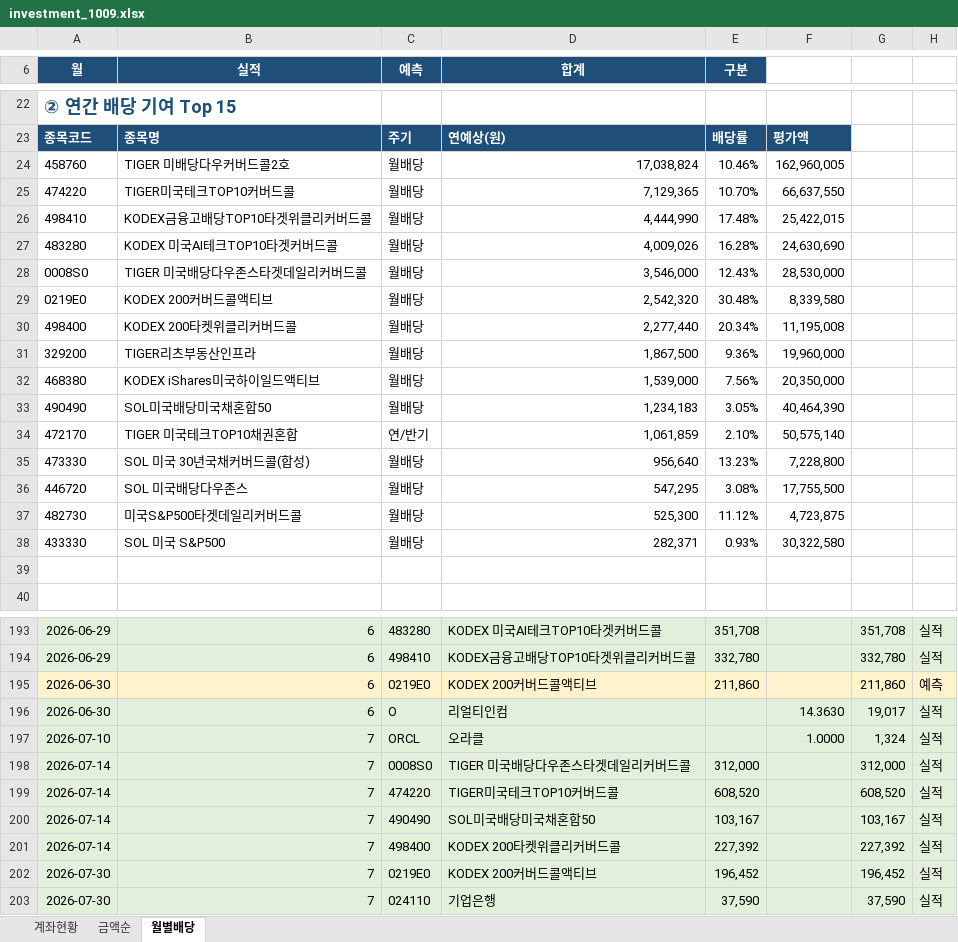
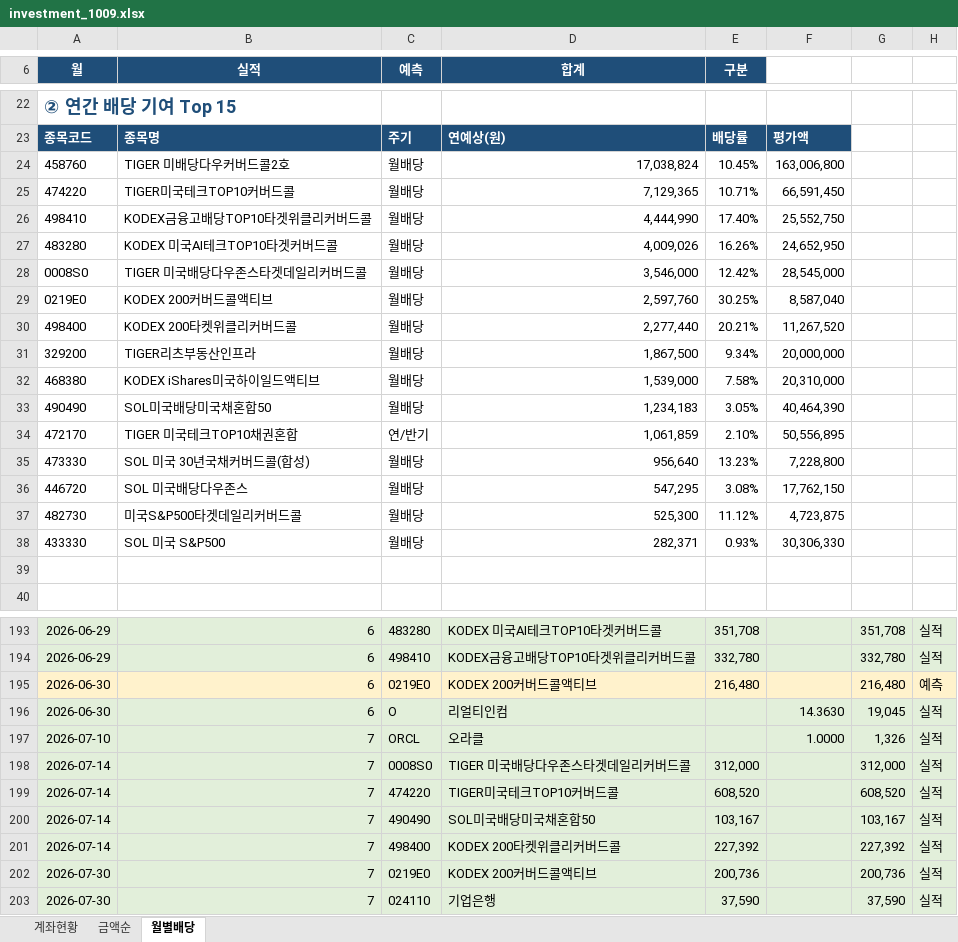
Before and after one commit to seahog77/test, an Excel workbook: My_investment/investment_1009.xlsx, sheet 월별배당, drawn as a sheet; only a part is shown, gaps mark what is left out; values as stored, in another font and other column widths than the file's, no borders; charts and pictures not drawn; the diff covers the shown part only; the diff names each change by its address in the sheet, - before the commit and + after, or states it on an @@ line.

```diff
--- a/My_investment/investment_1009.xlsx (sheet 월별배당)
+++ b/My_investment/investment_1009.xlsx (sheet 월별배당)
-E24 (구분): 10.46%
+E24 (구분): 10.45%
-F24: 162,960,005
+F24: 163,006,800
-E25 (구분): 10.70%
+E25 (구분): 10.71%
-F25: 66,637,550
+F25: 66,591,450
-E26 (구분): 17.48%
+E26 (구분): 17.40%
-F26: 25,422,015
+F26: 25,552,750
-E27 (구분): 16.28%
+E27 (구분): 16.26%
-F27: 24,630,690
+F27: 24,652,950
-E28 (구분): 12.43%
+E28 (구분): 12.42%
-F28: 28,530,000
+F28: 28,545,000
-D29 (합계): 2,542,320
+D29 (합계): 2,597,760
-E29 (구분): 30.48%
+E29 (구분): 30.25%
-F29: 8,339,580
+F29: 8,587,040
-E30 (구분): 20.34%
+E30 (구분): 20.21%
-F30: 11,195,008
+F30: 11,267,520
-E31 (구분): 9.36%
+E31 (구분): 9.34%
-F31: 19,960,000
+F31: 20,000,000
-E32 (구분): 7.56%
+E32 (구분): 7.58%
-F32: 20,350,000
+F32: 20,310,000
-F34: 50,575,140
+F34: 50,556,895
-F36: 17,755,500
+F36: 17,762,150
-F38: 30,322,580
+F38: 30,306,330
-E195 (구분): 211,860
+E195 (구분): 216,480
-G195: 211,860
+G195: 216,480
-G196: 19,017
+G196: 19,045
-G197: 1,324
+G197: 1,326
-E202 (구분): 196,452
+E202 (구분): 200,736
-G202: 196,452
+G202: 200,736
```
Also changed, not shown: 116 edited cells elsewhere in this sheet, sheet 계좌현황, sheet 금액순, charts or pictures.
